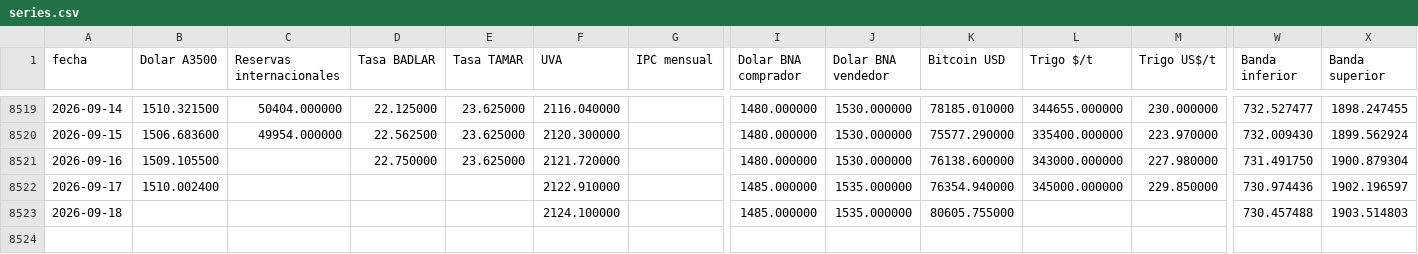
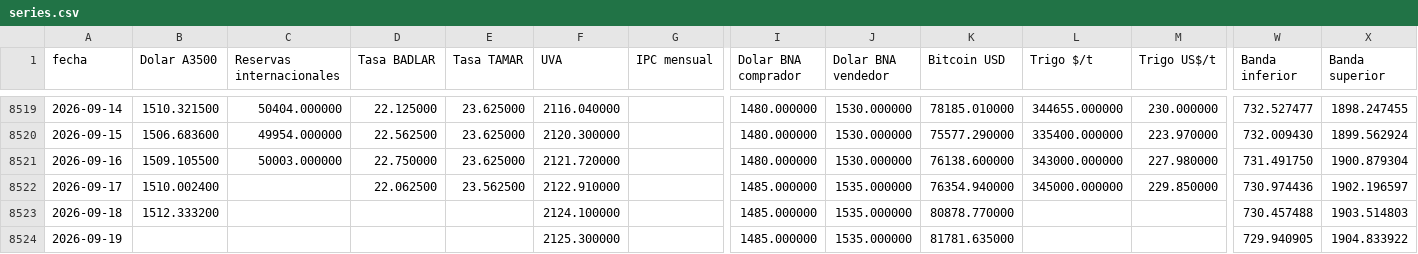
Before and after one commit to jamontedoro/panel-macro, a CSV file: datos/series.csv, drawn as a sheet; only a part is shown, gaps mark what is left out; rows hold the shown columns only; the diff names each change by its address in the sheet, - before the commit and + after, or states it on an @@ line.

```diff
--- a/datos/series.csv
+++ b/datos/series.csv
-C8521 (Reservas internacionales): (empty)
+C8521 (Reservas internacionales): 50003.000000
-D8522 (Tasa BADLAR): (empty)
+D8522 (Tasa BADLAR): 22.062500
-E8522 (Tasa TAMAR): (empty)
+E8522 (Tasa TAMAR): 23.562500
-B8523 (Dolar A3500): (empty)
+B8523 (Dolar A3500): 1512.333200
-K8523 (Bitcoin USD): 80605.755000
+K8523 (Bitcoin USD): 80878.770000
+row 8524: 2026-09-19 |  |  |  |  | 2125.300000 |  | 1485.000000 | 1535.000000 | 81781.635000 |  |  | 729.940905 | 1904.833922
```
Also changed, not shown: datos/control.csv, 1 other file.
